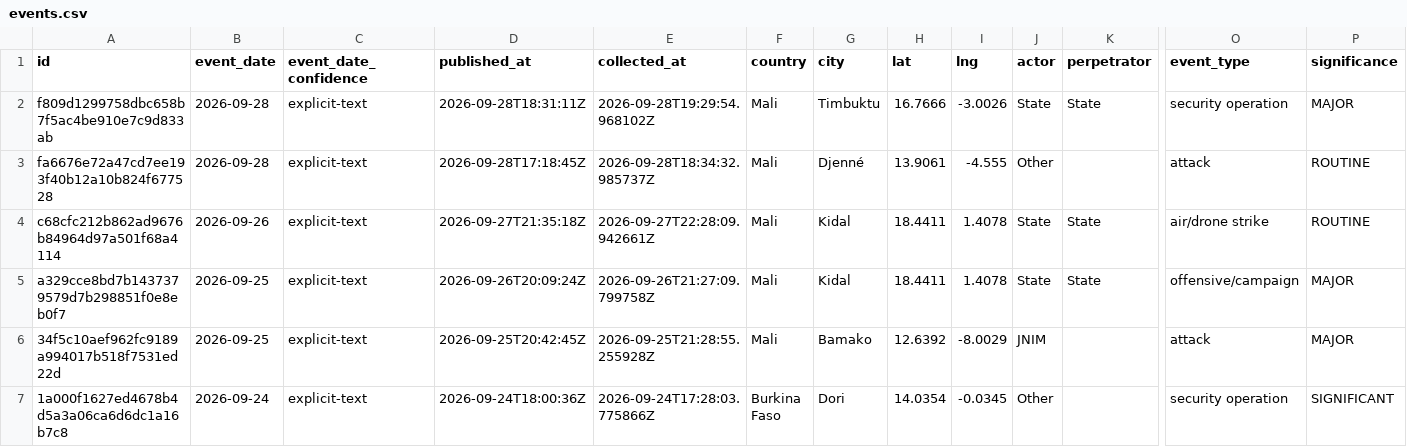
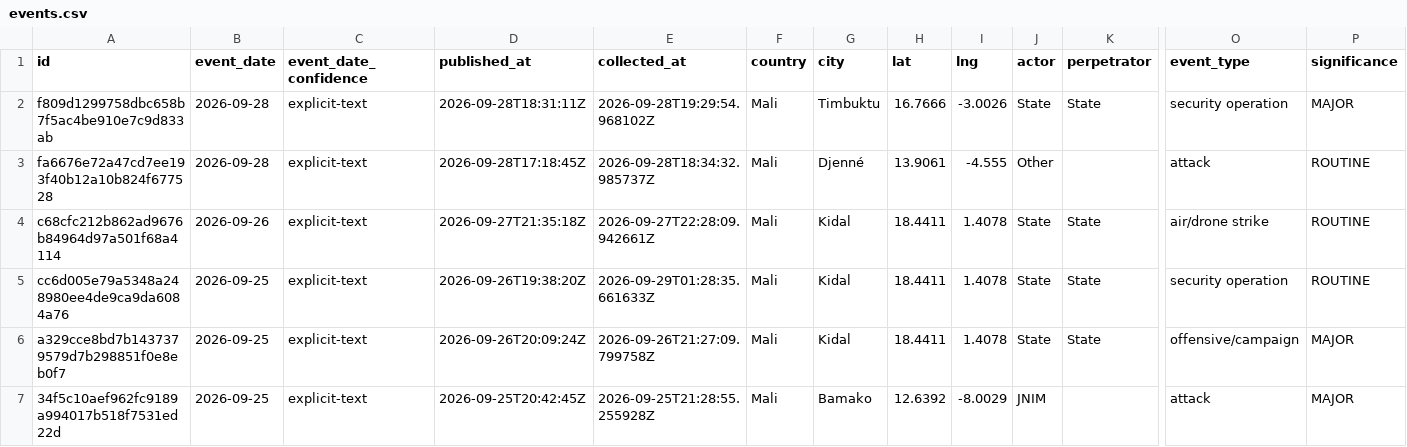
Before and after one commit to mosescosta33/sahel-data-collection, a CSV file: data/events.csv, drawn as a sheet; only a part is shown, gaps mark what is left out; the shorter side is filled out with more unchanged rows; rows hold the shown columns only; the diff names each change by its address in the sheet, - before the commit and + after, or states it on an @@ line.

```diff
--- a/data/events.csv
+++ b/data/events.csv
+row 5: cc6d005e79a5348a248980ee4de9ca9da6084a76 | 2026-09-25 | explicit-text | 2026-09-26T19:38:20Z | 2026-09-29T01:28:35.661633Z | Mali | Kidal | 18.4411 | 1.4078 | State | State | security operation | ROUTINE
```
Also changed, not shown: 15 other files.
